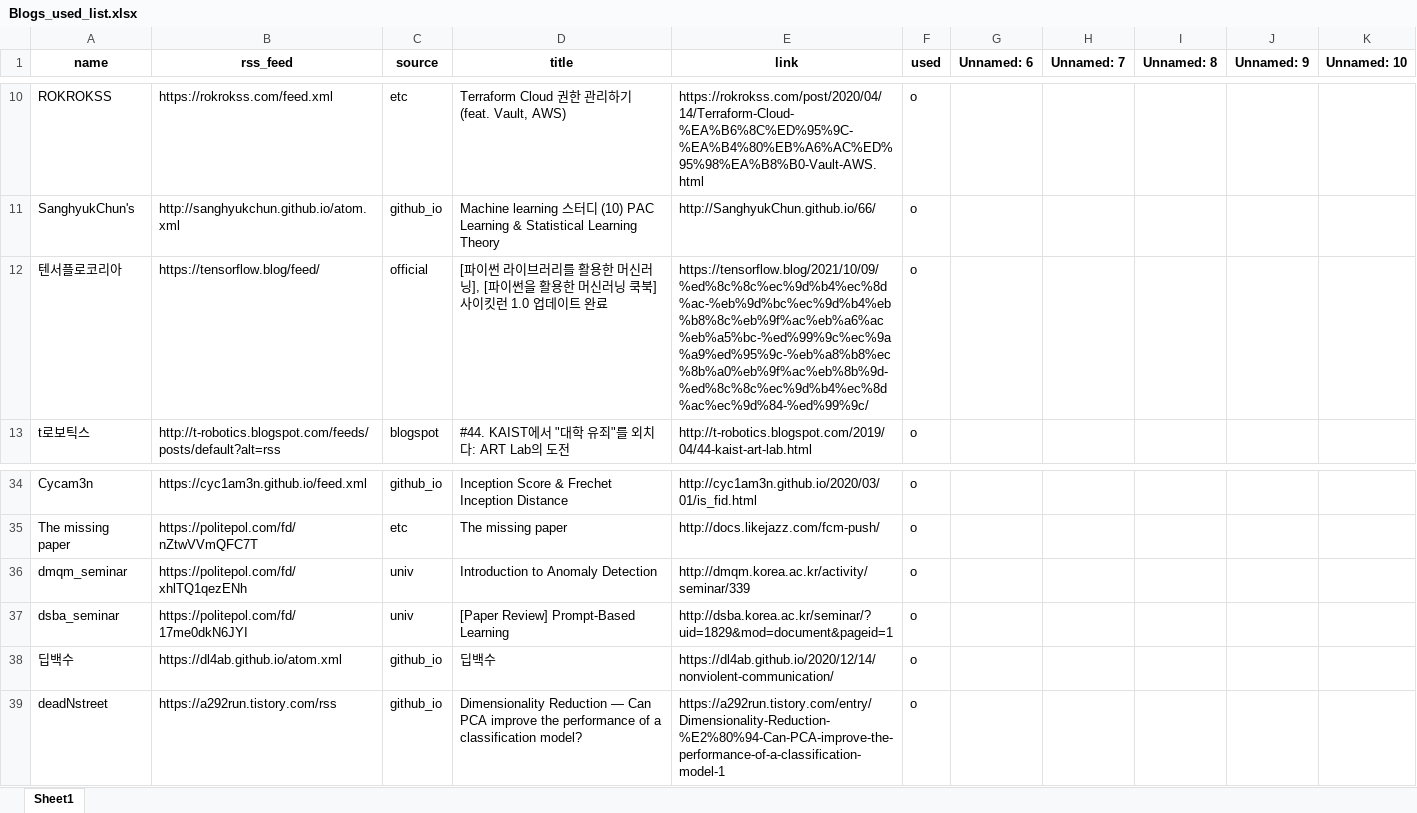
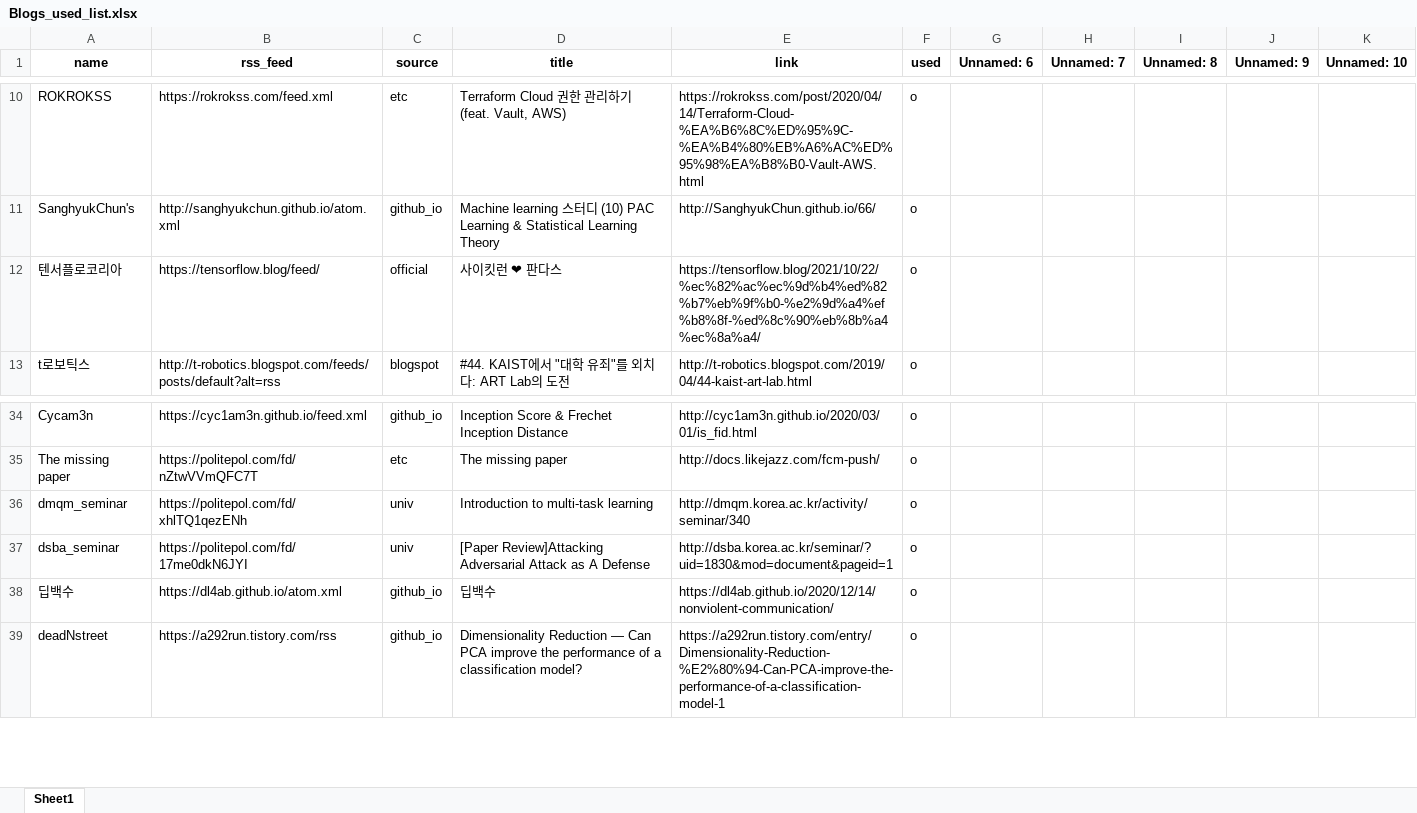
Before and after one commit to ainsuotain/today-mlblog-bot, an Excel workbook: Blogs_used_list.xlsx, sheet Sheet1, drawn as a sheet; only a part is shown, gaps mark what is left out; values as stored, in another font and other column widths than the file's, no borders; the diff names each change by its address in the sheet, - before the commit and + after, or states it on an @@ line.

Commit message:
Auto - Update data with bot!

```diff
--- a/Blogs_used_list.xlsx (sheet Sheet1)
+++ b/Blogs_used_list.xlsx (sheet Sheet1)
-D12 (title): [파이썬 라이브러리를 활용한 머신러닝], [파이썬을 활용한 머신러닝 쿡북] 사이킷런 1.0 업데이트 완료
+D12 (title): 사이킷런 ❤ 판다스
-E12 (link): https://tensorflow.blog/2021/10/09/%ed%8c%8c%ec%9d%b4%ec%8d%ac-%eb%9d%bc%ec%9d%b4%eb%b8%8c%eb%9f%ac%eb%a6%ac%eb%a5%bc-%ed%99%9c%ec%9a%a9%ed%95%9c-%eb%a8%b8%ec%8b%a0%eb%9f%ac%eb%8b%9d-%ed%8c%8c%ec%9d%b4%ec%8d%ac%ec%9d%84-%ed%99%9c/
+E12 (link): https://tensorflow.blog/2021/10/22/%ec%82%ac%ec%9d%b4%ed%82%b7%eb%9f%b0-%e2%9d%a4%ef%b8%8f-%ed%8c%90%eb%8b%a4%ec%8a%a4/
-D36 (title): Introduction to Anomaly Detection
+D36 (title): Introduction to multi-task learning
-E36 (link): http://dmqm.korea.ac.kr/activity/seminar/339
+E36 (link): http://dmqm.korea.ac.kr/activity/seminar/340
-D37 (title): [Paper Review] Prompt-Based Learning
+D37 (title): [Paper Review]Attacking Adversarial Attack as A Defense
-E37 (link): http://dsba.korea.ac.kr/seminar/?uid=1829&mod=document&pageid=1
+E37 (link): http://dsba.korea.ac.kr/seminar/?uid=1830&mod=document&pageid=1
```
Also changed, not shown: 1 other file.
